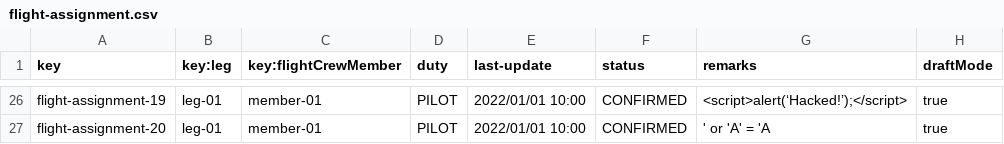
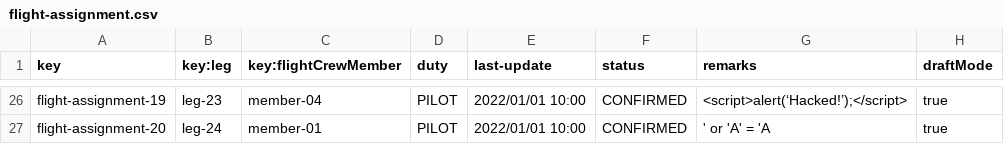
Before and after one commit to FernandoTC18/Acme-ANS-C3, a CSV file: src/main/resources/WEB-INF/data/sample/flight-assignment.csv, drawn as a sheet; only a part is shown, gaps mark what is left out; the diff covers the shown part only; the diff names each change by its address in the sheet, - before the commit and + after, or states it on an @@ line.

```diff
--- a/src/main/resources/WEB-INF/data/sample/flight-assignment.csv
+++ b/src/main/resources/WEB-INF/data/sample/flight-assignment.csv
-B26 (key:leg): leg-01
+B26 (key:leg): leg-23
-C26 (key:flightCrewMember): member-01
+C26 (key:flightCrewMember): member-04
-B27 (key:leg): leg-01
+B27 (key:leg): leg-24
```
Also changed, not shown: 31 edited cells elsewhere in this file, 59 other files.
